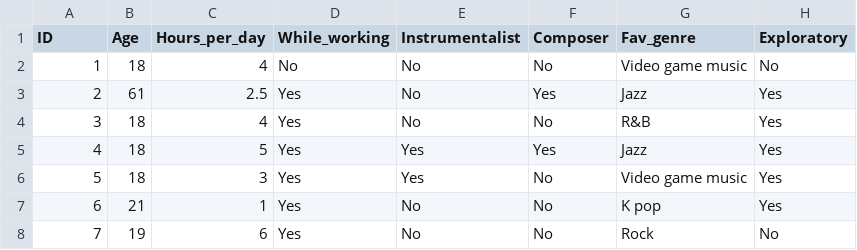
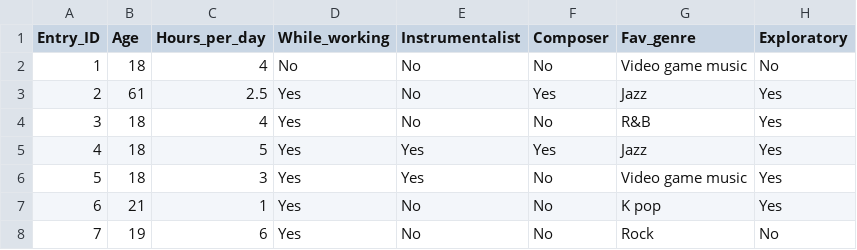
Before and after one commit to mbthompson14/final_project, a CSV file: Final_Project_ETL.csv, drawn as a sheet; only a part is shown; the diff names each change by its address in the sheet, - before the commit and + after, or states it on an @@ line.

Commit message:
made modifictions to csv files added Entry_ID for sql database PK

```diff
--- a/Final_Project_ETL.csv
+++ b/Final_Project_ETL.csv
-A1: ID
+A1: Entry_ID
```
Also changed, not shown: ML_data_unscaled_dummys_encoded.csv, 1 other file.
